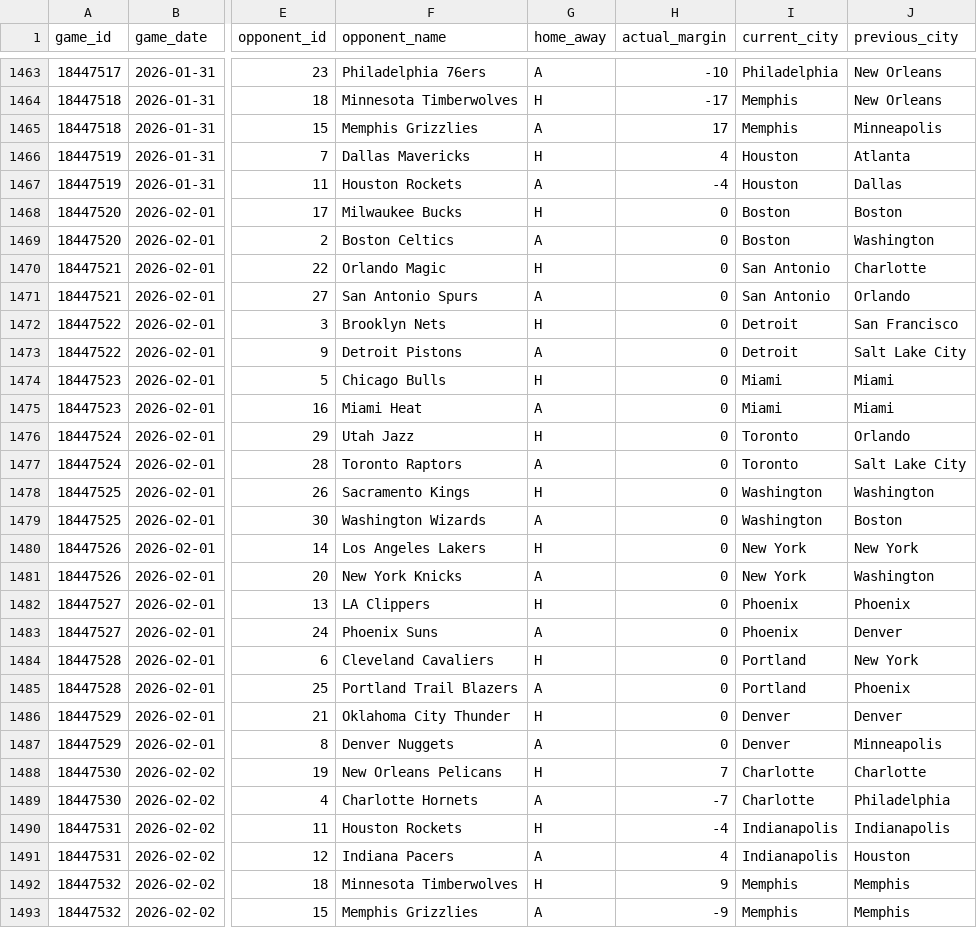
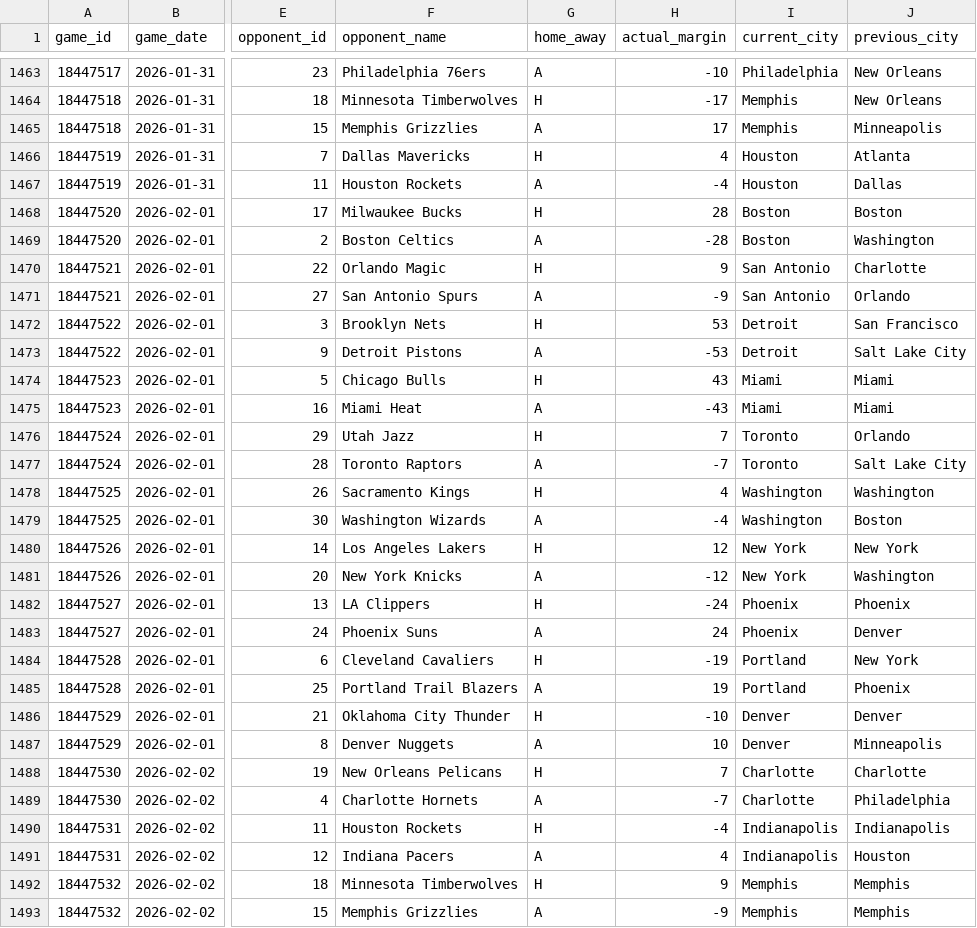
Before and after one commit to ahmetfbas/signal-and-noise-nba, a CSV file: data/derived/team_game_metrics.csv, drawn as a sheet; only a part is shown, gaps mark what is left out; the diff names each change by its address in the sheet, - before the commit and + after, or states it on an @@ line.

```diff
--- a/data/derived/team_game_metrics.csv
+++ b/data/derived/team_game_metrics.csv
-H1468 (actual_margin): 0
+H1468 (actual_margin): 28
-H1469 (actual_margin): 0
+H1469 (actual_margin): -28
-H1470 (actual_margin): 0
+H1470 (actual_margin): 9
-H1471 (actual_margin): 0
+H1471 (actual_margin): -9
-H1472 (actual_margin): 0
+H1472 (actual_margin): 53
-H1473 (actual_margin): 0
+H1473 (actual_margin): -53
-H1474 (actual_margin): 0
+H1474 (actual_margin): 43
-H1475 (actual_margin): 0
+H1475 (actual_margin): -43
-H1476 (actual_margin): 0
+H1476 (actual_margin): 7
-H1477 (actual_margin): 0
+H1477 (actual_margin): -7
-H1478 (actual_margin): 0
+H1478 (actual_margin): 4
-H1479 (actual_margin): 0
+H1479 (actual_margin): -4
-H1480 (actual_margin): 0
+H1480 (actual_margin): 12
-H1481 (actual_margin): 0
+H1481 (actual_margin): -12
-H1482 (actual_margin): 0
+H1482 (actual_margin): -24
-H1483 (actual_margin): 0
+H1483 (actual_margin): 24
-H1484 (actual_margin): 0
+H1484 (actual_margin): -19
-H1485 (actual_margin): 0
+H1485 (actual_margin): 19
-H1486 (actual_margin): 0
+H1486 (actual_margin): -10
-H1487 (actual_margin): 0
+H1487 (actual_margin): 10
```
Also changed, not shown: data/core/team_game_facts.csv, data/derived/game_environment.csv, 9 other files.
